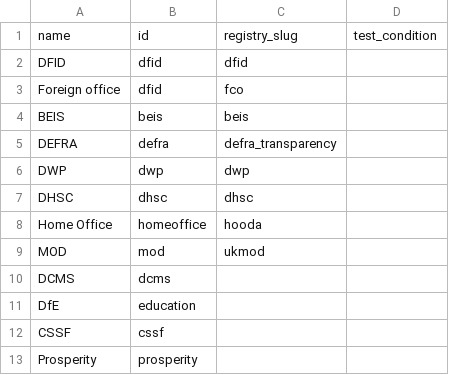
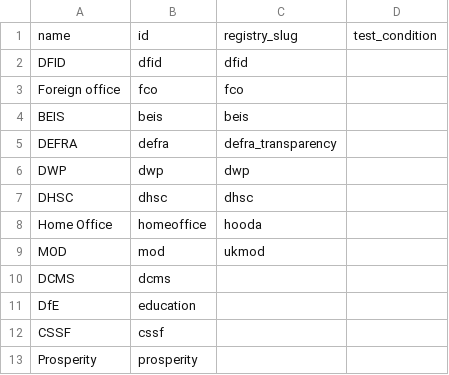
Before and after one commit to pwyf/aid-transparency-tracker, a CSV file: import_data/uk_aid_review_organisations.csv, drawn as a sheet.

Commit message:
Typo in spreadsheet

```diff
--- a/import_data/uk_aid_review_organisations.csv
+++ b/import_data/uk_aid_review_organisations.csv
@@ -2,3 +2,3 @@ name,id,registry_slug,test_condition
 DFID,dfid,dfid,
-Foreign office,dfid,fco,
+Foreign office,fco,fco,
 BEIS,beis,beis,
```
